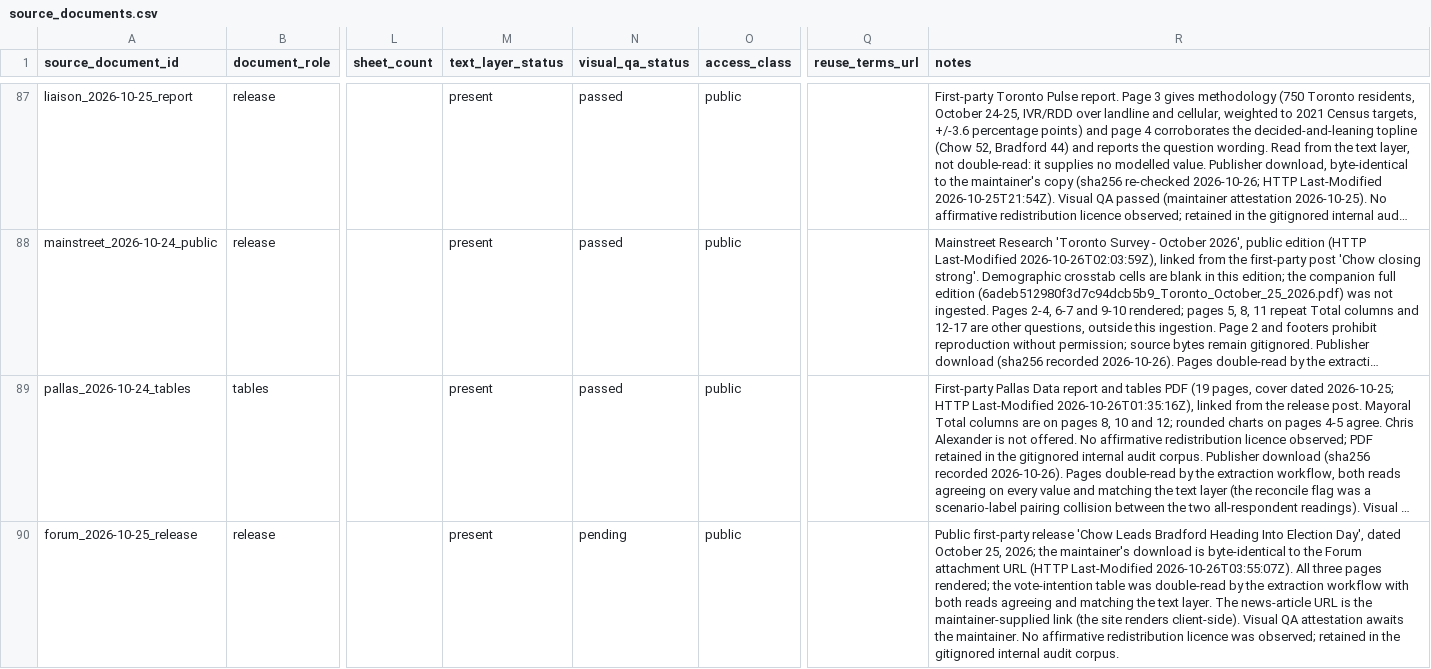
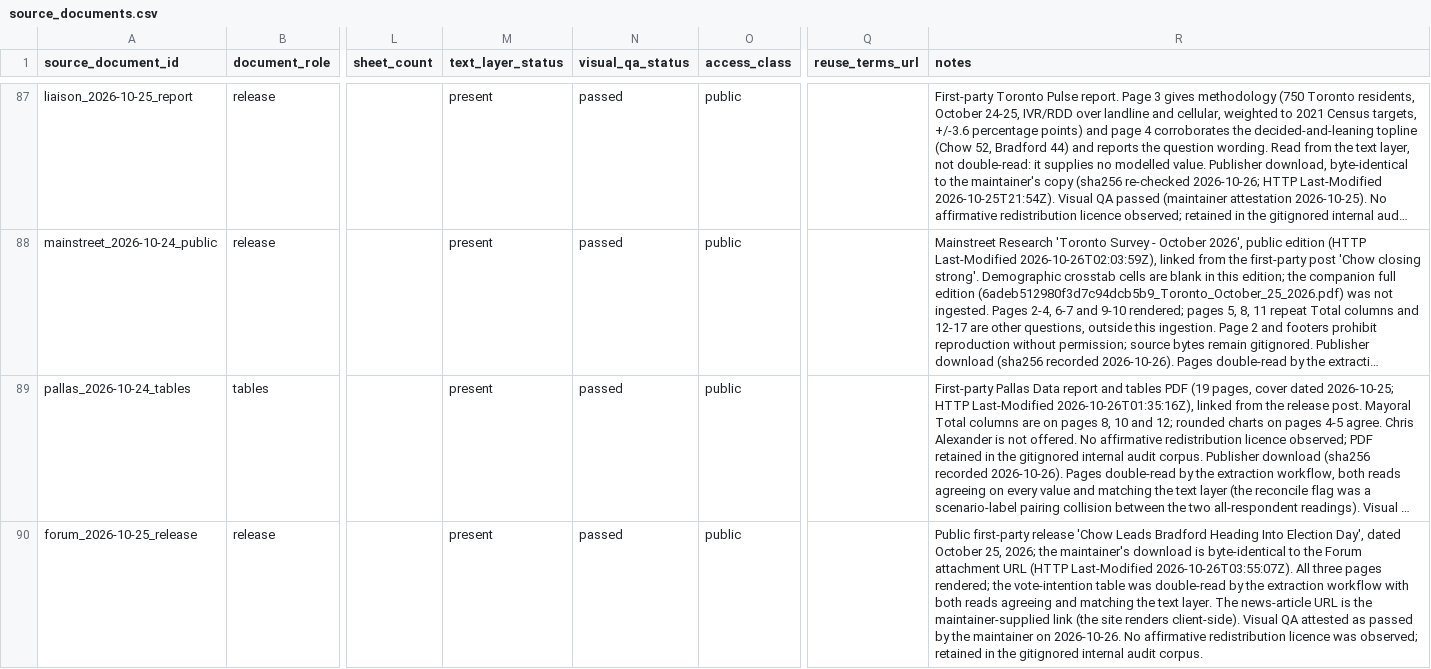
Before and after one commit to alexwolson/toronto-election-poll-tracker-data, a CSV file: data/raw/polls/source_documents.csv, drawn as a sheet; only a part is shown, gaps mark what is left out; long unchanged cells end in …; the diff names each change by its address in the sheet, - before the commit and + after, or states it on an @@ line.

```diff
--- a/data/raw/polls/source_documents.csv
+++ b/data/raw/polls/source_documents.csv
-N90 (visual_qa_status): pending
+N90 (visual_qa_status): passed
-R90 (notes): …Visual QA attestation awaits the maintainer. No affirmative…
+R90 (notes): …Visual QA attested as passed by the maintainer on 2026-10-26. No affirmative…
```
